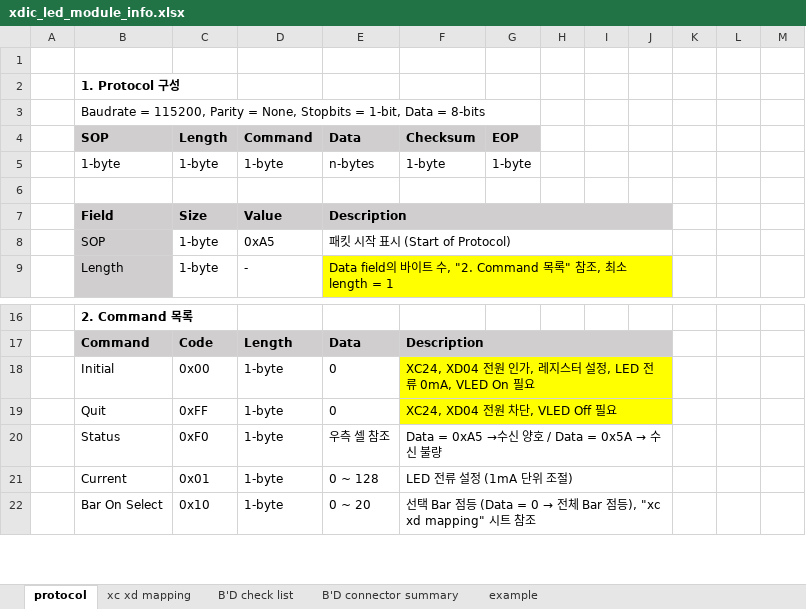
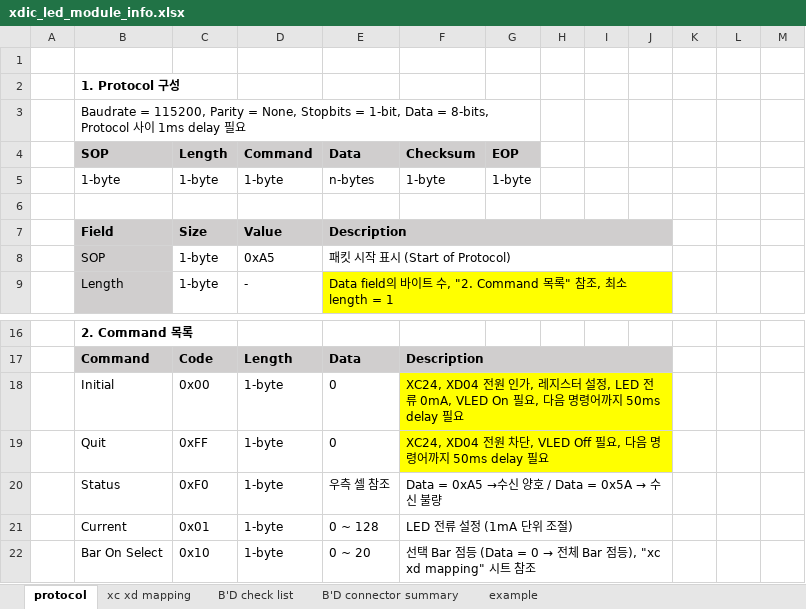
Before and after one commit to oio9595/Global_Technologies_FW, an Excel workbook: XD_JIG/XD04/XD04_LED_Module_Control_BD/Docs/xdic_led_module_info.xlsx, sheet protocol, drawn as a sheet; only a part is shown, gaps mark what is left out; values as stored, in another font and other column widths than the file's, no borders; the diff names each change by its address in the sheet, - before the commit and + after, or states it on an @@ line.

Commit message:
자료 업뎃

```diff
--- a/XD_JIG/XD04/XD04_LED_Module_Control_BD/Docs/xdic_led_module_info.xlsx (sheet protocol)
+++ b/XD_JIG/XD04/XD04_LED_Module_Control_BD/Docs/xdic_led_module_info.xlsx (sheet protocol)
-B3: …Data = 8-bits
+B3: …Data = 8-bits, Protocol 사이 1ms delay 필요
-F18: …VLED On 필요
+F18: …VLED On 필요, 다음 명령어까지 50ms delay 필요
-F19: XC24, XD04 전원 차단, VLED Off 필요
+F19: XC24, XD04 전원 차단, VLED Off 필요, 다음 명령어까지 50ms delay 필요
```
